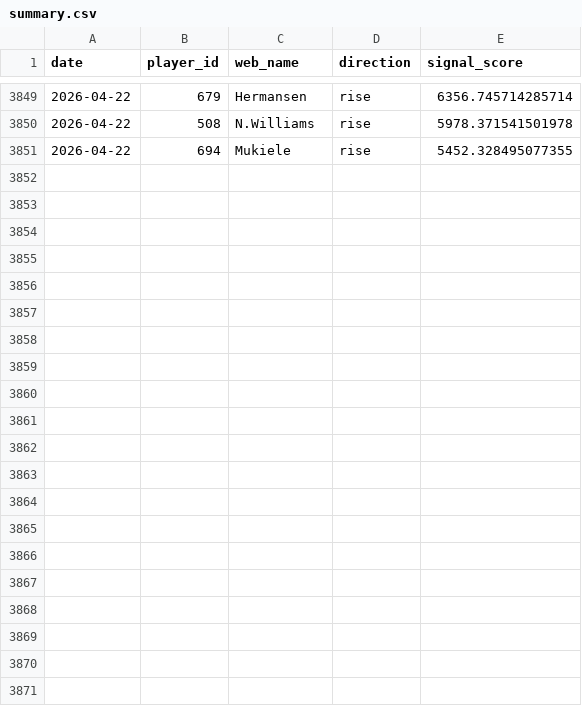
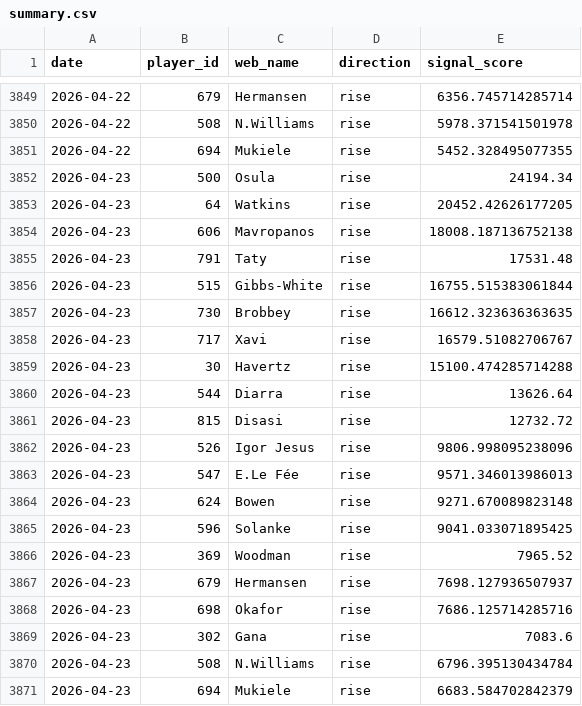
Before and after one commit to dauadaishaya9-lab/Fpl-price-predictor-, a CSV file: data/summary.csv, drawn as a sheet; only a part is shown, gaps mark what is left out.

```diff
--- a/data/summary.csv
+++ b/data/summary.csv
@@ -3851 +3851,21 @@ date,player_id,web_name,direction,signal_score
 2026-04-22,694,Mukiele,rise,5452.328495077355
+2026-04-23,500,Osula,rise,24194.34
+2026-04-23,64,Watkins,rise,20452.42626177205
+2026-04-23,606,Mavropanos,rise,18008.187136752138
+2026-04-23,791,Taty,rise,17531.48
+2026-04-23,515,Gibbs-White,rise,16755.515383061844
+2026-04-23,730,Brobbey,rise,16612.323636363635
+2026-04-23,717,Xavi,rise,16579.51082706767
+2026-04-23,30,Havertz,rise,15100.474285714288
+2026-04-23,544,Diarra,rise,13626.64
+2026-04-23,815,Disasi,rise,12732.72
+2026-04-23,526,Igor Jesus,rise,9806.998095238096
+2026-04-23,547,E.Le Fée,rise,9571.346013986013
+2026-04-23,624,Bowen,rise,9271.670089823148
+2026-04-23,596,Solanke,rise,9041.033071895425
+2026-04-23,369,Woodman,rise,7965.52
+2026-04-23,679,Hermansen,rise,7698.127936507937
+2026-04-23,698,Okafor,rise,7686.125714285716
+2026-04-23,302,Gana,rise,7083.6
+2026-04-23,508,N.Williams,rise,6796.395130434784
+2026-04-23,694,Mukiele,rise,6683.584702842379
```
Also changed, not shown: data/evaluation.csv, data/last_prices.csv, 4 other files.
